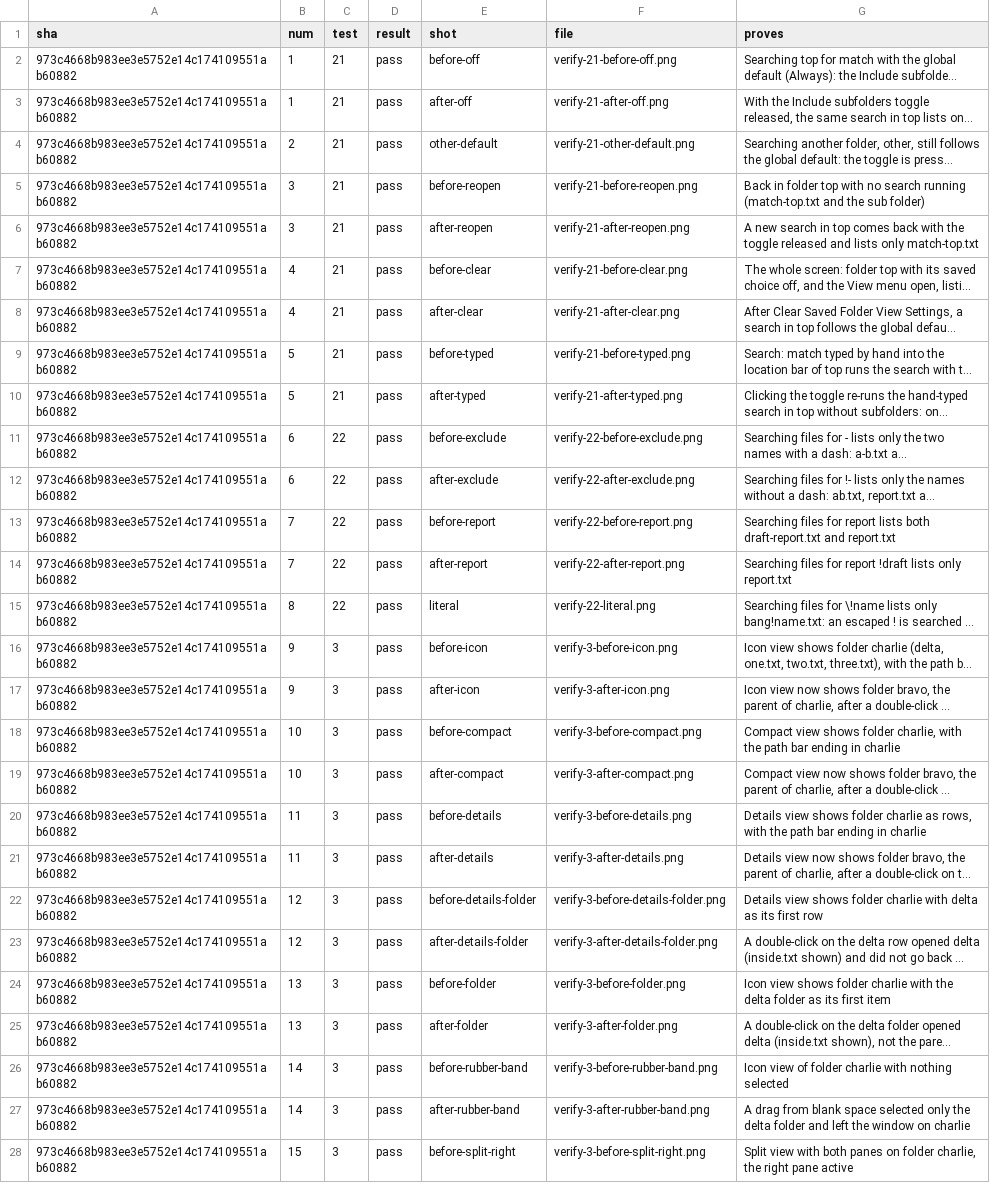
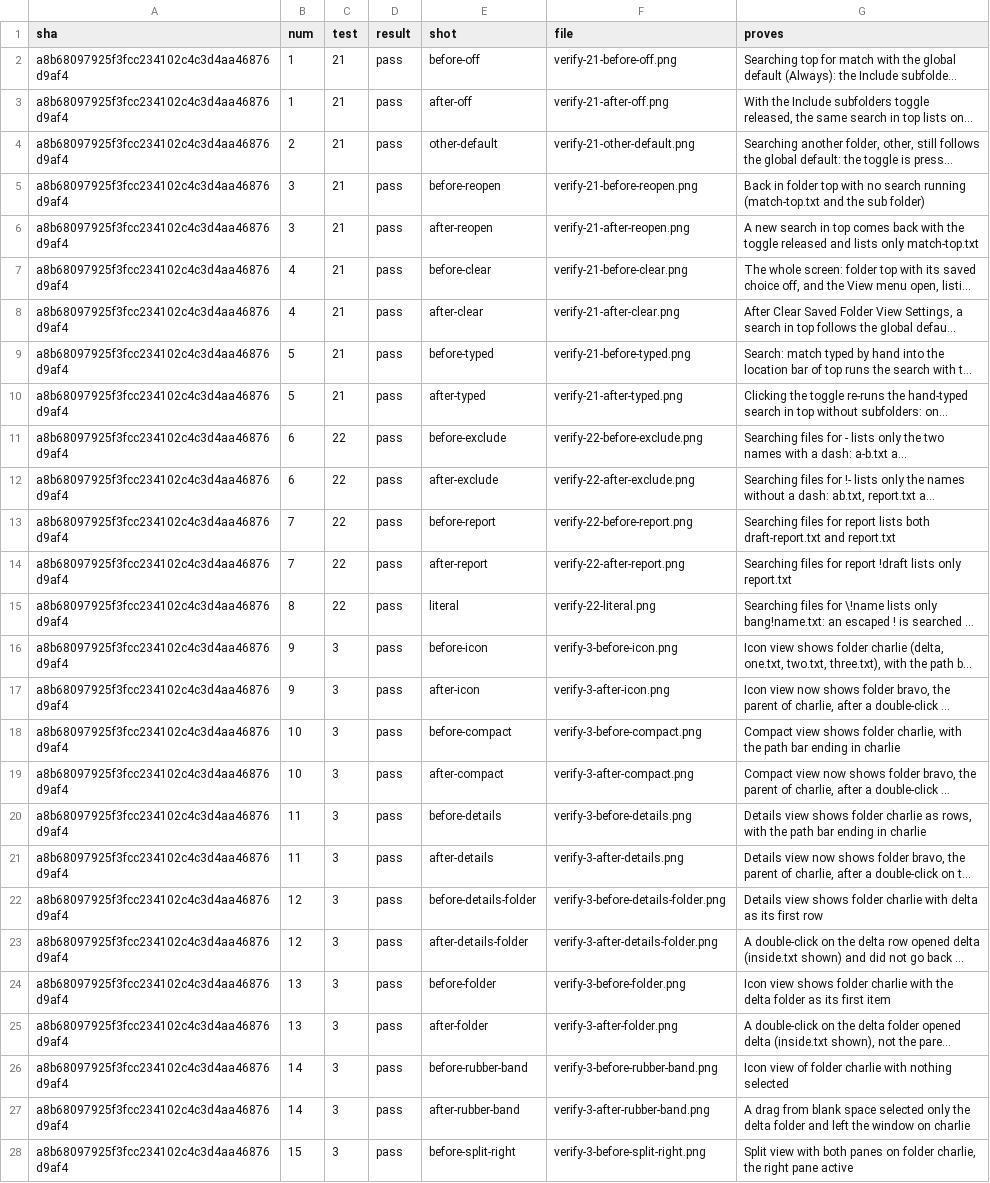
Before and after one commit to alexhu98/thunar, a TSV file: pr-51/verify.tsv, drawn as a sheet; only a part is shown; long unchanged cells end in …; the diff covers the shown part only; the diff names each change by its address in the sheet, - before the commit and + after, or states it on an @@ line.

```diff
--- a/pr-51/verify.tsv
+++ b/pr-51/verify.tsv
-A2:A28 (sha): 973c4668b983ee3e5752e14c174109551ab60882
+A2:A28 (sha): a8b68097925f3fcc234102c4c3d4aa46876d9af4
```
Also changed, not shown: 23 edited cells elsewhere in this file.
